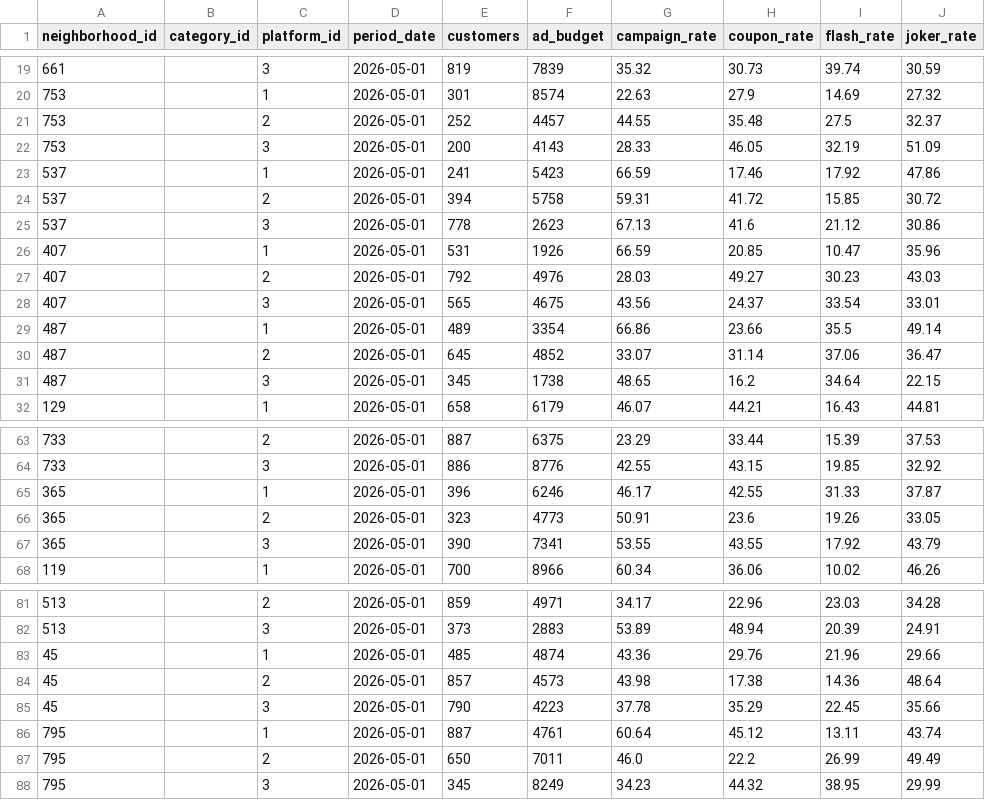
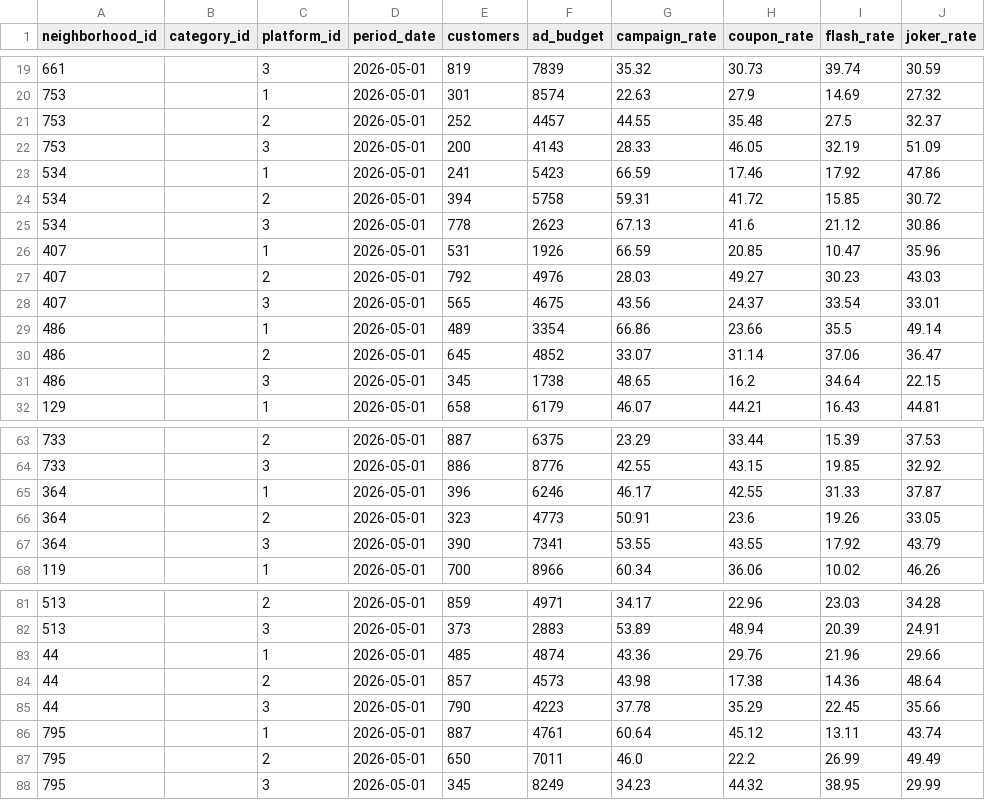
Before and after one commit to DenizTanisman/Restoo-Field_Programme, a CSV file: synthetic_csves/neighborhood_analytics.csv, drawn as a sheet; only a part is shown, gaps mark what is left out; the diff names each change by its address in the sheet, - before the commit and + after, or states it on an @@ line.

```diff
--- a/synthetic_csves/neighborhood_analytics.csv
+++ b/synthetic_csves/neighborhood_analytics.csv
-A23:A25 (neighborhood_id): 537
+A23:A25 (neighborhood_id): 534
-A29:A31 (neighborhood_id): 487
+A29:A31 (neighborhood_id): 486
-A65:A67 (neighborhood_id): 365
+A65:A67 (neighborhood_id): 364
-A83:A85 (neighborhood_id): 45
+A83:A85 (neighborhood_id): 44
```
Also changed, not shown: synthetic_csves/neighborhood_metrics.csv, 20 other files.
